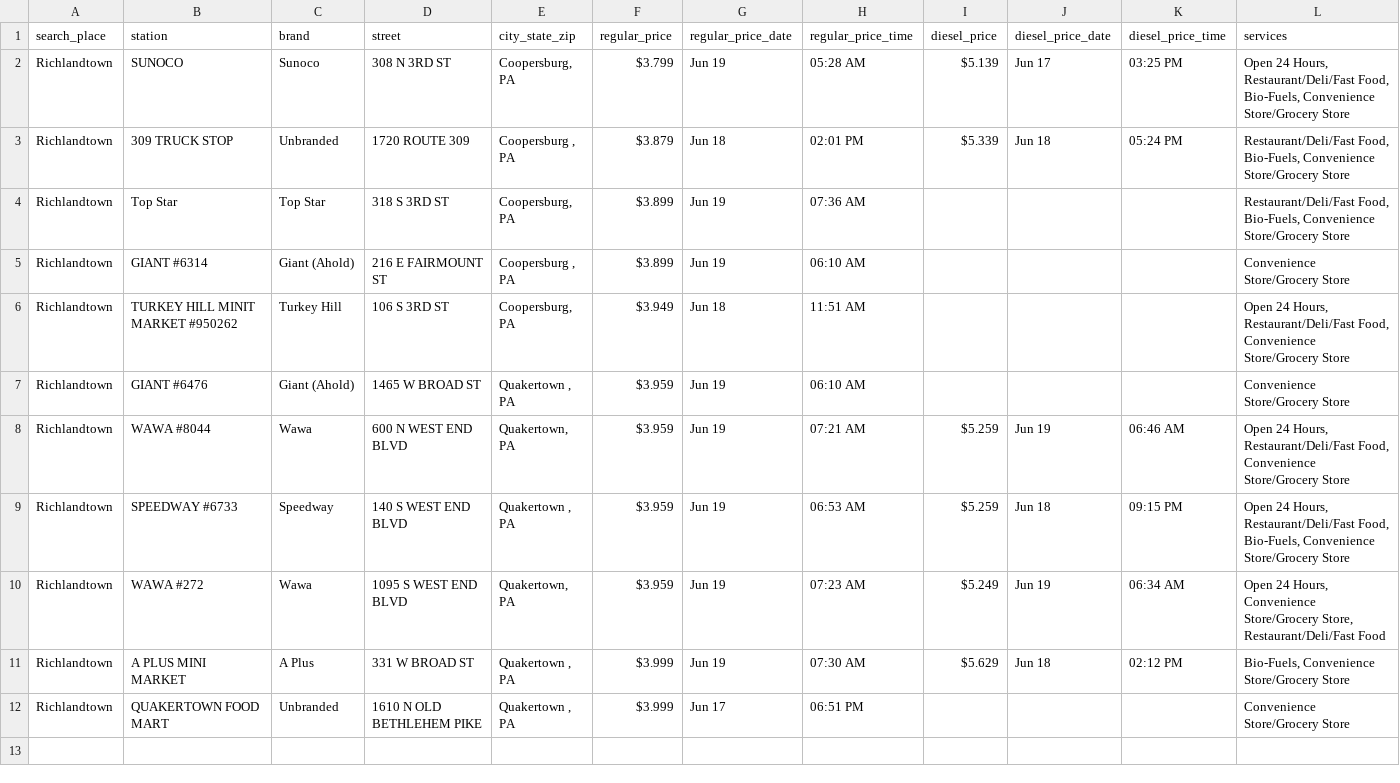
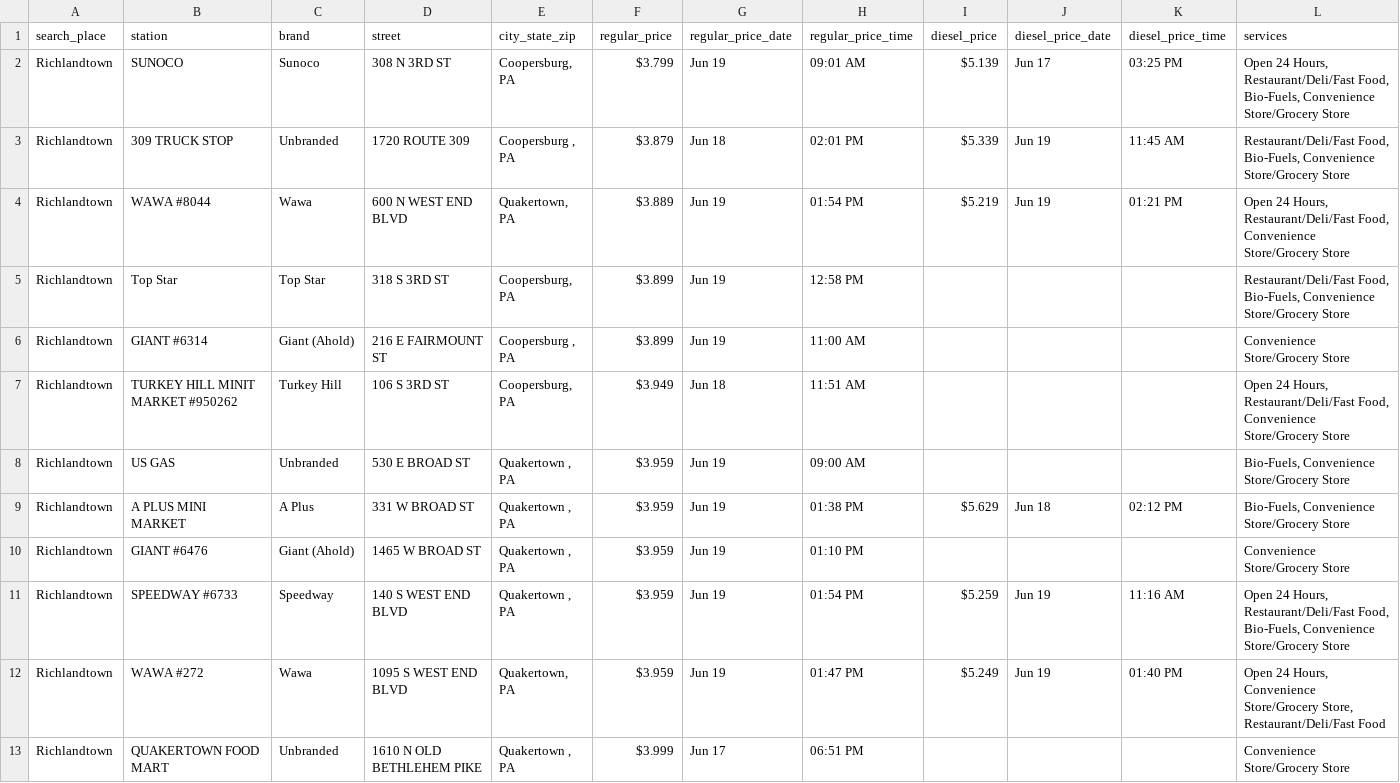
Before and after one commit to CUlleryUSATRepos/BucksGasRepo, a CSV file: BucksGasPrices/RichlandtownGas.csv, drawn as a sheet.

```diff
--- a/BucksGasPrices/RichlandtownGas.csv
+++ b/BucksGasPrices/RichlandtownGas.csv
@@ -1,12 +1,13 @@
 search_place,station,brand,street,city_state_zip,regular_price,regular_price_date,regular_price_time,diesel_price,diesel_price_date,diesel_price_time,services
-Richlandtown,SUNOCO,Sunoco,308 N 3RD ST,"Coopersburg, PA",$3.799,Jun 19,05:28 AM,$5.139,Jun 17,03:25 PM,"Open 24 Hours, Restaurant/Deli/Fast Food, Bio-Fuels, Convenience Store/Grocery Store"
-Richlandtown,309 TRUCK STOP,Unbranded,1720 ROUTE 309,"Coopersburg , PA",$3.879,Jun 18,02:01 PM,$5.339,Jun 18,05:24 PM,"Restaurant/Deli/Fast Food, Bio-Fuels, Convenience Store/Grocery Store"
-Richlandtown,Top Star,Top Star,318 S 3RD ST,"Coopersburg, PA",$3.899,Jun 19,07:36 AM,,,,"Restaurant/Deli/Fast Food, Bio-Fuels, Convenience Store/Grocery Store"
-Richlandtown,GIANT #6314,Giant (Ahold),216 E FAIRMOUNT ST,"Coopersburg , PA",$3.899,Jun 19,06:10 AM,,,,Convenience Store/Grocery Store
+Richlandtown,SUNOCO,Sunoco,308 N 3RD ST,"Coopersburg, PA",$3.799,Jun 19,09:01 AM,$5.139,Jun 17,03:25 PM,"Open 24 Hours, Restaurant/Deli/Fast Food, Bio-Fuels, Convenience Store/Grocery Store"
+Richlandtown,309 TRUCK STOP,Unbranded,1720 ROUTE 309,"Coopersburg , PA",$3.879,Jun 18,02:01 PM,$5.339,Jun 19,11:45 AM,"Restaurant/Deli/Fast Food, Bio-Fuels, Convenience Store/Grocery Store"
+Richlandtown,WAWA #8044,Wawa,600 N WEST END BLVD,"Quakertown, PA",$3.889,Jun 19,01:54 PM,$5.219,Jun 19,01:21 PM,"Open 24 Hours, Restaurant/Deli/Fast Food, Convenience Store/Grocery Store"
+Richlandtown,Top Star,Top Star,318 S 3RD ST,"Coopersburg, PA",$3.899,Jun 19,12:58 PM,,,,"Restaurant/Deli/Fast Food, Bio-Fuels, Convenience Store/Grocery Store"
+Richlandtown,GIANT #6314,Giant (Ahold),216 E FAIRMOUNT ST,"Coopersburg , PA",$3.899,Jun 19,11:00 AM,,,,Convenience Store/Grocery Store
 Richlandtown,TURKEY HILL MINIT MARKET #950262,Turkey Hill,106 S 3RD ST,"Coopersburg, PA",$3.949,Jun 18,11:51 AM,,,,"Open 24 Hours, Restaurant/Deli/Fast Food, Convenience Store/Grocery Store"
-Richlandtown,GIANT #6476,Giant (Ahold),1465 W BROAD ST,"Quakertown , PA",$3.959,Jun 19,06:10 AM,,,,Convenience Store/Grocery Store
-Richlandtown,WAWA #8044,Wawa,600 N WEST END BLVD,"Quakertown, PA",$3.959,Jun 19,07:21 AM,$5.259,Jun 19,06:46 AM,"Open 24 Hours, Restaurant/Deli/Fast Food, Convenience Store/Grocery Store"
-Richlandtown,SPEEDWAY #6733,Speedway,140 S WEST END BLVD,"Quakertown , PA",$3.959,Jun 19,06:53 AM,$5.259,Jun 18,09:15 PM,"Open 24 Hours, Restaurant/Deli/Fast Food, Bio-Fuels, Convenience Store/Grocery Store"
-Richlandtown,WAWA #272,Wawa,1095 S WEST END BLVD,"Quakertown, PA",$3.959,Jun 19,07:23 AM,$5.249,Jun 19,06:34 AM,"Open 24 Hours, Convenience Store/Grocery Store, Restaurant/Deli/Fast Food"
-Richlandtown,A PLUS MINI MARKET,A Plus,331 W BROAD ST,"Quakertown , PA",$3.999,Jun 19,07:30 AM,$5.629,Jun 18,02:12 PM,"Bio-Fuels, Convenience Store/Grocery Store"
+Richlandtown,US GAS,Unbranded,530 E BROAD ST,"Quakertown , PA",$3.959,Jun 19,09:00 AM,,,,"Bio-Fuels, Convenience Store/Grocery Store"
+Richlandtown,A PLUS MINI MARKET,A Plus,331 W BROAD ST,"Quakertown , PA",$3.959,Jun 19,01:38 PM,$5.629,Jun 18,02:12 PM,"Bio-Fuels, Convenience Store/Grocery Store"
+Richlandtown,GIANT #6476,Giant (Ahold),1465 W BROAD ST,"Quakertown , PA",$3.959,Jun 19,01:10 PM,,,,Convenience Store/Grocery Store
+Richlandtown,SPEEDWAY #6733,Speedway,140 S WEST END BLVD,"Quakertown , PA",$3.959,Jun 19,01:54 PM,$5.259,Jun 19,11:16 AM,"Open 24 Hours, Restaurant/Deli/Fast Food, Bio-Fuels, Convenience Store/Grocery Store"
+Richlandtown,WAWA #272,Wawa,1095 S WEST END BLVD,"Quakertown, PA",$3.959,Jun 19,01:47 PM,$5.249,Jun 19,01:40 PM,"Open 24 Hours, Convenience Store/Grocery Store, Restaurant/Deli/Fast Food"
 Richlandtown,QUAKERTOWN FOOD MART,Unbranded,1610 N OLD BETHLEHEM PIKE,"Quakertown , PA",$3.999,Jun 17,06:51 PM,,,,Convenience Store/Grocery Store
```
Also changed, not shown: BucksGasPrices/PerkasieGas.csv, BucksGasPrices/QuakertownGas.csv, 56 other files.
